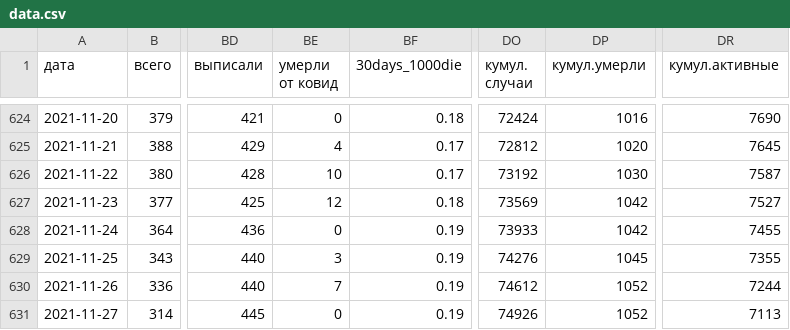
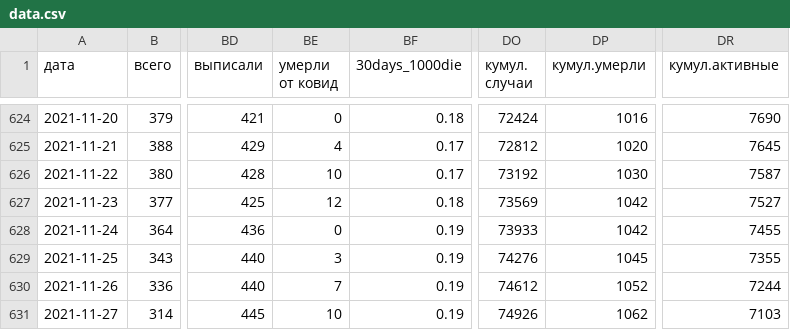
Before and after one commit to KonstantinKlepikov/covid-kaliningrad, a CSV file: data/data.csv, drawn as a sheet; only a part is shown, gaps mark what is left out; the diff names each change by its address in the sheet, - before the commit and + after, or states it on an @@ line.

```diff
--- a/data/data.csv
+++ b/data/data.csv
-BE631 (умерли от ковид): 0
+BE631 (умерли от ковид): 10
-DP631 (кумул.умерли): 1052
+DP631 (кумул.умерли): 1062
-DR631 (кумул.активные): 7113
+DR631 (кумул.активные): 7103
```
